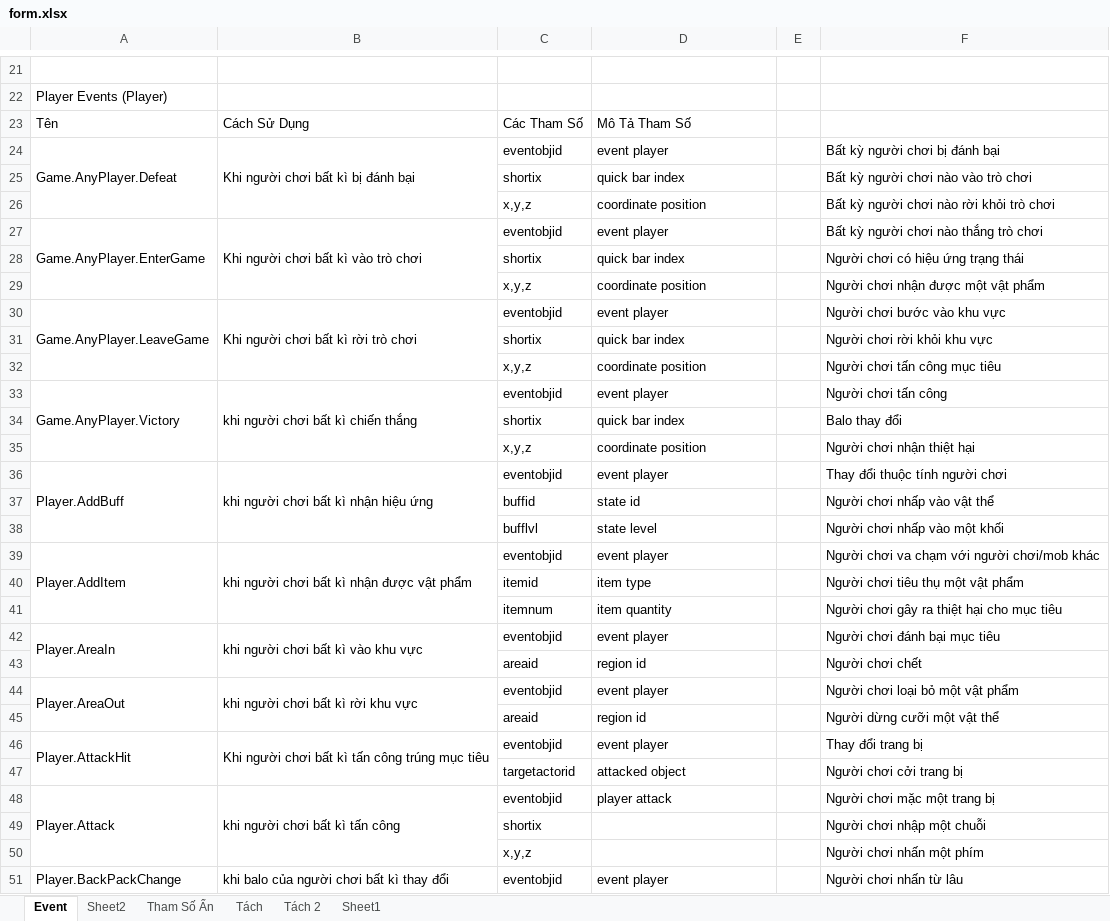
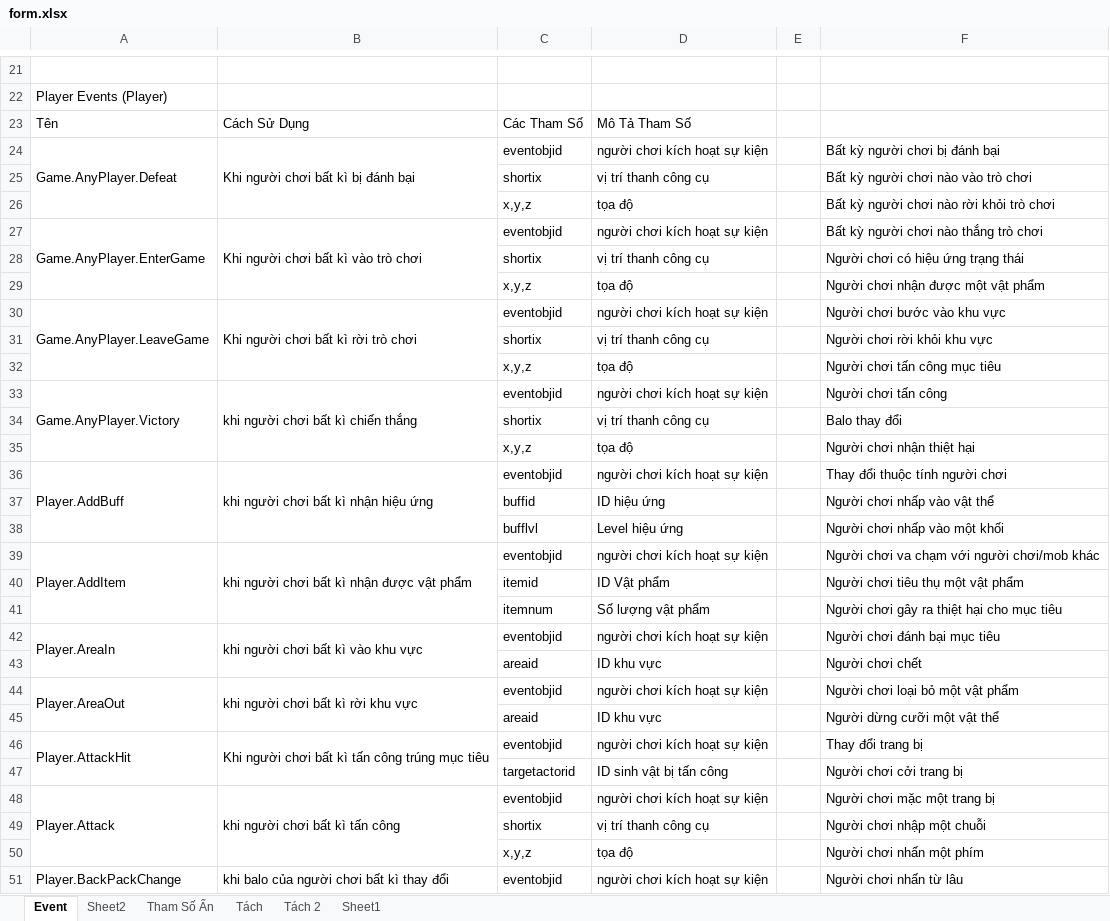
Before and after one commit to mwwiki/mwwiki.github.io, an Excel workbook: form.xlsx, sheet Event, drawn as a sheet; only a part is shown, gaps mark what is left out; values as stored, in another font and other column widths than the file's, no cell formats; the diff covers the shown part only; the diff names each change by its address in the sheet, - before the commit and + after, or states it on an @@ line.

```diff
--- a/form.xlsx (sheet Event)
+++ b/form.xlsx (sheet Event)
-D24: event player
+D24: người chơi kích hoạt sự kiện
-D25: quick bar index
+D25: vị trí thanh công cụ
-D26: coordinate position
+D26: tọa độ
-D27: event player
+D27: người chơi kích hoạt sự kiện
-D28: quick bar index
+D28: vị trí thanh công cụ
-D29: coordinate position
+D29: tọa độ
-D30: event player
+D30: người chơi kích hoạt sự kiện
-D31: quick bar index
+D31: vị trí thanh công cụ
-D32: coordinate position
+D32: tọa độ
-D33: event player
+D33: người chơi kích hoạt sự kiện
-D34: quick bar index
+D34: vị trí thanh công cụ
-D35: coordinate position
+D35: tọa độ
-D36: event player
+D36: người chơi kích hoạt sự kiện
-D37: state id
+D37: ID hiệu ứng
-D38: state level
+D38: Level hiệu ứng
-D39: event player
+D39: người chơi kích hoạt sự kiện
-D40: item type
+D40: ID Vật phẩm
-D41: item quantity
+D41: Số lượng vật phẩm
-D42: event player
+D42: người chơi kích hoạt sự kiện
-D43: region id
+D43: ID khu vực
-D44: event player
+D44: người chơi kích hoạt sự kiện
-D45: region id
+D45: ID khu vực
-D46: event player
+D46: người chơi kích hoạt sự kiện
-D47: attacked object
+D47: ID sinh vật bị tấn công
-D48: player attack
+D48: người chơi kích hoạt sự kiện
-D49: (empty)
+D49: vị trí thanh công cụ
-D50: (empty)
+D50: tọa độ
-D51: event player
+D51: người chơi kích hoạt sự kiện
```
Also changed, not shown: 34 edited cells elsewhere in this sheet, sheet Sheet2, cell formats, formulas that keep their value, 12 other files.
